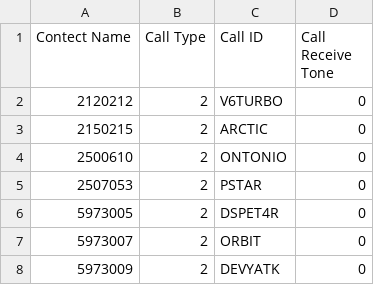
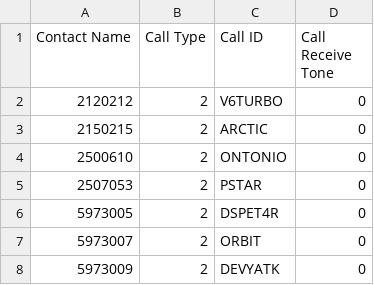
Before and after one commit to krot4u/Public_scripts, a CSV file: Devices_Contact_List/Retevis_Contact.csv, drawn as a sheet; only a part is shown.

Commit message:
fix

```diff
--- a/Devices_Contact_List/Retevis_Contact.csv
+++ b/Devices_Contact_List/Retevis_Contact.csv
@@ -1,2 +1,2 @@
-Contect Name, Call Type, Call ID, Call Receive Tone
+Contact Name, Call Type, Call ID, Call Receive Tone
 2120212,2,V6TURBO,0
```
